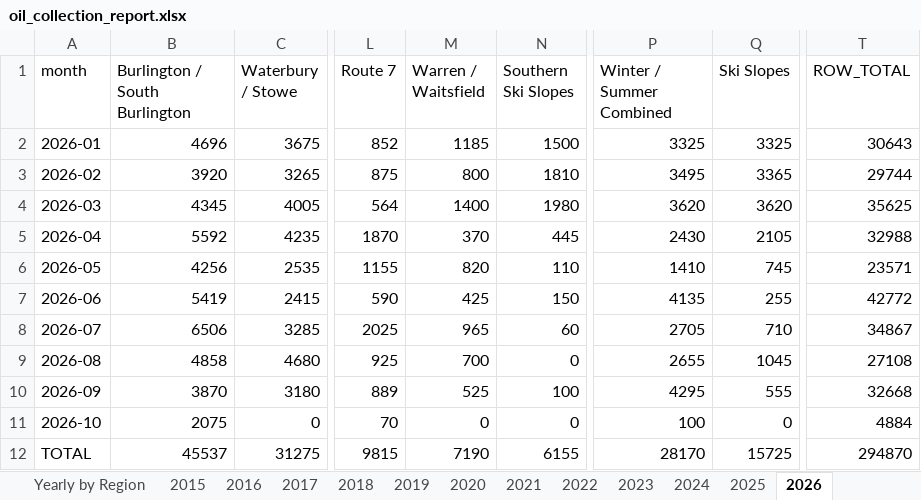
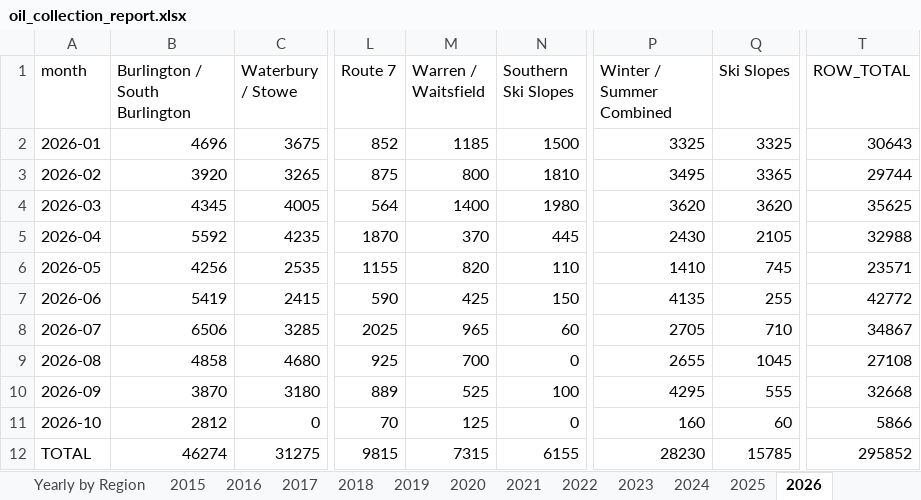
Before and after one commit to burnssargent-eng/blackbear_dashboard, an Excel workbook: oil_collection_report.xlsx, sheet 2026, drawn as a sheet; only a part is shown, gaps mark what is left out; values as stored, in another font and other column widths than the file's, no borders; the diff names each change by its address in the sheet, - before the commit and + after, or states it on an @@ line.

```diff
--- a/oil_collection_report.xlsx (sheet 2026)
+++ b/oil_collection_report.xlsx (sheet 2026)
-B11 (Burlington / South Burlington): 2075
+B11 (Burlington / South Burlington): 2812
-M11 (Warren / Waitsfield): 0
+M11 (Warren / Waitsfield): 125
-P11 (Winter / Summer Combined): 100
+P11 (Winter / Summer Combined): 160
-Q11 (Ski Slopes): 0
+Q11 (Ski Slopes): 60
-T11 (ROW_TOTAL): 4884
+T11 (ROW_TOTAL): 5866
-B12 (Burlington / South Burlington): 45537
+B12 (Burlington / South Burlington): 46274
-M12 (Warren / Waitsfield): 7190
+M12 (Warren / Waitsfield): 7315
-P12 (Winter / Summer Combined): 28170
+P12 (Winter / Summer Combined): 28230
-Q12 (Ski Slopes): 15725
+Q12 (Ski Slopes): 15785
-T12 (ROW_TOTAL): 294870
+T12 (ROW_TOTAL): 295852
```
Also changed, not shown: sheet Yearly by Region, sheet Monthly by Region, sheet Yearly by Town, sheet Monthly by Town, sheet Yearly by County, sheet Warren - Waitsfield, 4 more sheets, 6 other files.
